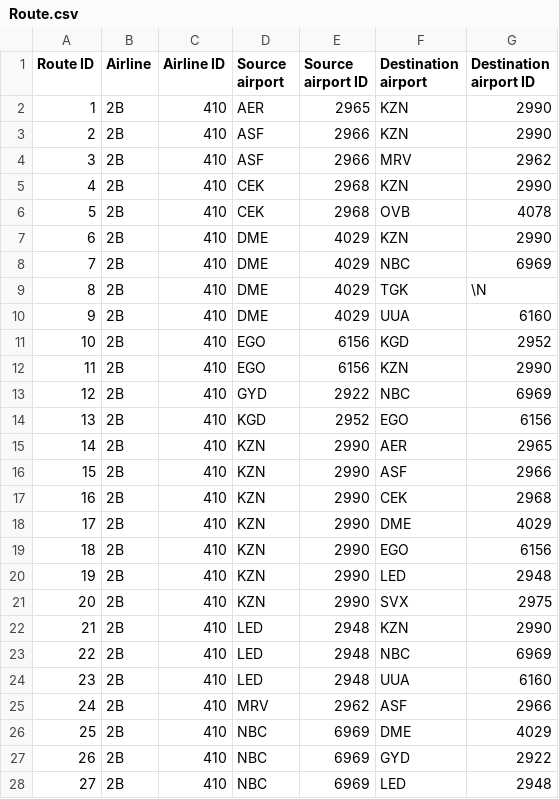
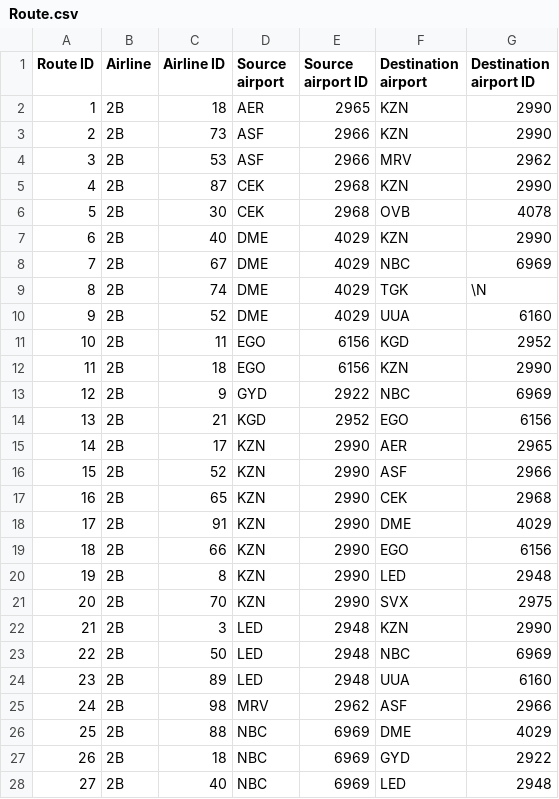
Before and after one commit to BenjaminSears/CS205-TeamFiveRepo, a CSV file: Route.csv, drawn as a sheet; only a part is shown; the diff covers the shown part only.

```diff
--- a/Route.csv
+++ b/Route.csv
@@ -1,28 +1,28 @@
 Route ID,Airline,Airline ID,Source airport,Source airport ID,Destination airport,Destination airport ID
-1,2B,410,AER,2965,KZN,2990
-2,2B,410,ASF,2966,KZN,2990
-3,2B,410,ASF,2966,MRV,2962
-4,2B,410,CEK,2968,KZN,2990
-5,2B,410,CEK,2968,OVB,4078
-6,2B,410,DME,4029,KZN,2990
-7,2B,410,DME,4029,NBC,6969
-8,2B,410,DME,4029,TGK,\N
-9,2B,410,DME,4029,UUA,6160
-10,2B,410,EGO,6156,KGD,2952
-11,2B,410,EGO,6156,KZN,2990
-12,2B,410,GYD,2922,NBC,6969
-13,2B,410,KGD,2952,EGO,6156
-14,2B,410,KZN,2990,AER,2965
-15,2B,410,KZN,2990,ASF,2966
-16,2B,410,KZN,2990,CEK,2968
-17,2B,410,KZN,2990,DME,4029
-18,2B,410,KZN,2990,EGO,6156
-19,2B,410,KZN,2990,LED,2948
-20,2B,410,KZN,2990,SVX,2975
-21,2B,410,LED,2948,KZN,2990
-22,2B,410,LED,2948,NBC,6969
-23,2B,410,LED,2948,UUA,6160
-24,2B,410,MRV,2962,ASF,2966
-25,2B,410,NBC,6969,DME,4029
-26,2B,410,NBC,6969,GYD,2922
-27,2B,410,NBC,6969,LED,2948
+1,2B,18,AER,2965,KZN,2990
+2,2B,73,ASF,2966,KZN,2990
+3,2B,53,ASF,2966,MRV,2962
+4,2B,87,CEK,2968,KZN,2990
+5,2B,30,CEK,2968,OVB,4078
+6,2B,40,DME,4029,KZN,2990
+7,2B,67,DME,4029,NBC,6969
+8,2B,74,DME,4029,TGK,\N
+9,2B,52,DME,4029,UUA,6160
+10,2B,11,EGO,6156,KGD,2952
+11,2B,18,EGO,6156,KZN,2990
+12,2B,9,GYD,2922,NBC,6969
+13,2B,21,KGD,2952,EGO,6156
+14,2B,17,KZN,2990,AER,2965
+15,2B,52,KZN,2990,ASF,2966
+16,2B,65,KZN,2990,CEK,2968
+17,2B,91,KZN,2990,DME,4029
+18,2B,66,KZN,2990,EGO,6156
+19,2B,8,KZN,2990,LED,2948
+20,2B,70,KZN,2990,SVX,2975
+21,2B,3,LED,2948,KZN,2990
+22,2B,50,LED,2948,NBC,6969
+23,2B,89,LED,2948,UUA,6160
+24,2B,98,MRV,2962,ASF,2966
+25,2B,88,NBC,6969,DME,4029
+26,2B,18,NBC,6969,GYD,2922
+27,2B,40,NBC,6969,LED,2948
```
Also changed, not shown: 100 edited cells elsewhere in this file, 2 other files.
